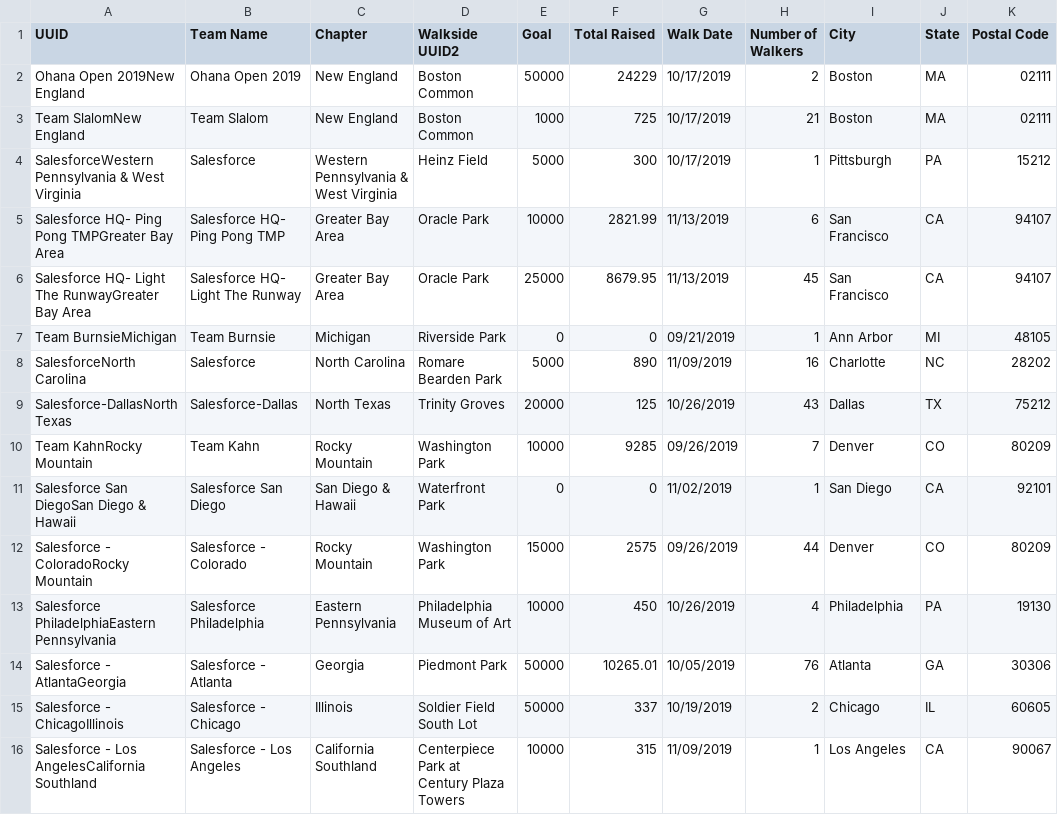
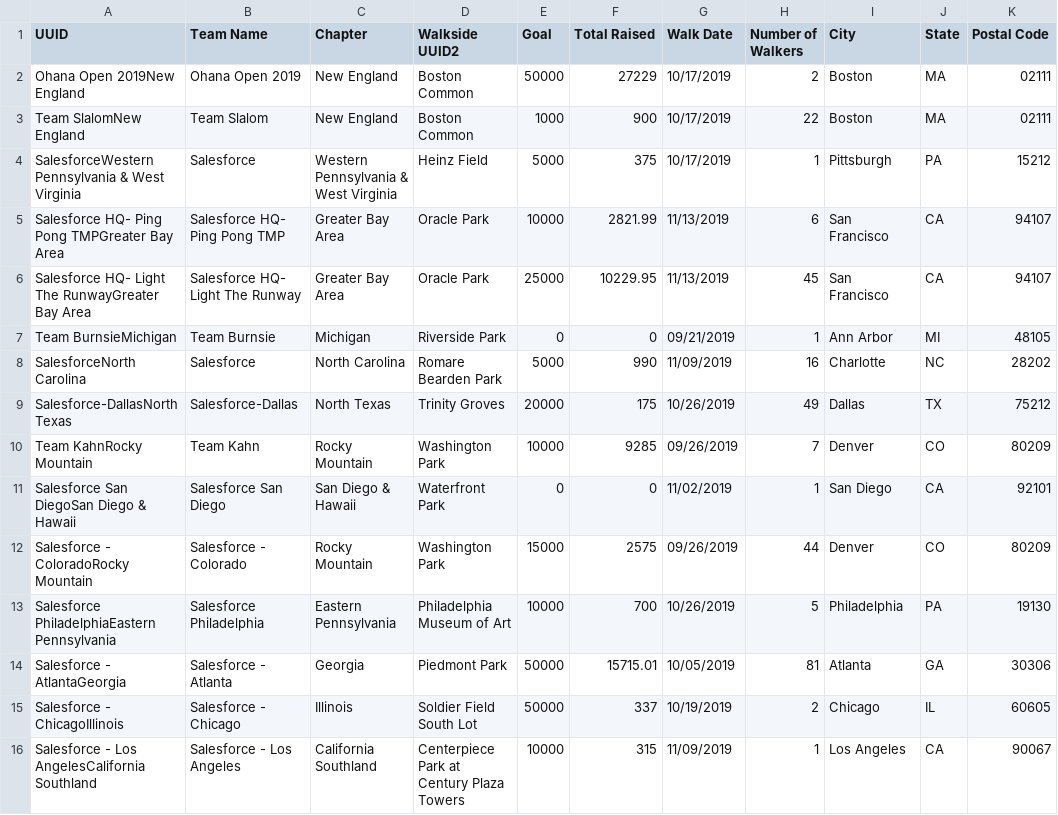
Before and after one commit to chriscorwin/light-the-night-2019, a CSV file: themes/light-the-night/master.csv, drawn as a sheet; only a part is shown; the diff covers the shown part only; the diff names each change by its address in the sheet, - before the commit and + after, or states it on an @@ line.

```diff
--- a/themes/light-the-night/master.csv
+++ b/themes/light-the-night/master.csv
-F2 (Total Raised): 24229
+F2 (Total Raised): 27229
-F3 (Total Raised): 725
+F3 (Total Raised): 900
-H3 (Number of Walkers): 21
+H3 (Number of Walkers): 22
-F4 (Total Raised): 300
+F4 (Total Raised): 375
-F6 (Total Raised): 8679.95
+F6 (Total Raised): 10229.95
-F8 (Total Raised): 890
+F8 (Total Raised): 990
-F9 (Total Raised): 125
+F9 (Total Raised): 175
-H9 (Number of Walkers): 43
+H9 (Number of Walkers): 49
-F13 (Total Raised): 450
+F13 (Total Raised): 700
-H13 (Number of Walkers): 4
+H13 (Number of Walkers): 5
-F14 (Total Raised): 10265.01
+F14 (Total Raised): 15715.01
-H14 (Number of Walkers): 76
+H14 (Number of Walkers): 81
```
Also changed, not shown: 18 edited cells elsewhere in this file, 1 other file.
